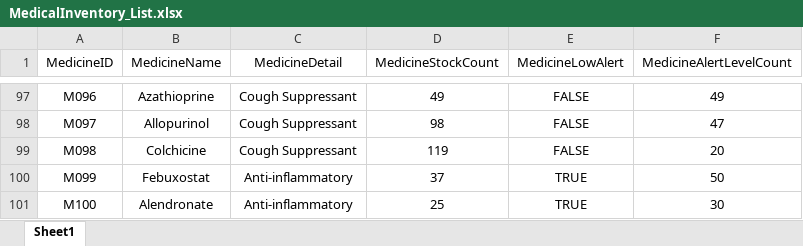
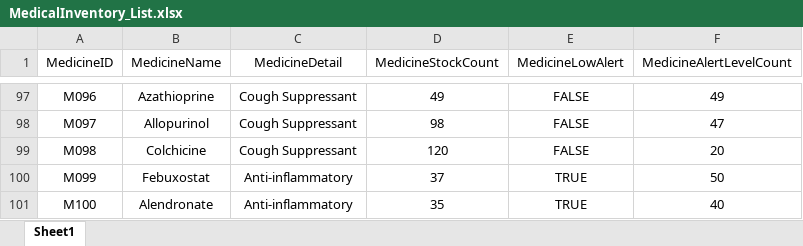
Before and after one commit to RajEstela/OOP_Proj, an Excel workbook: data/MedicalInventory_List.xlsx, sheet Sheet1, drawn as a sheet; only a part is shown, gaps mark what is left out; values as stored, in another font and other column widths than the file's, no borders; the diff names each change by its address in the sheet, - before the commit and + after, or states it on an @@ line.

```diff
--- a/data/MedicalInventory_List.xlsx (sheet Sheet1)
+++ b/data/MedicalInventory_List.xlsx (sheet Sheet1)
-D99 (MedicineStockCount): 119
+D99 (MedicineStockCount): 120
-D101 (MedicineStockCount): 25
+D101 (MedicineStockCount): 35
-F101 (MedicineAlertLevelCount): 30
+F101 (MedicineAlertLevelCount): 40
```
Also changed, not shown: data/UserList.xlsx, 13 other files.
